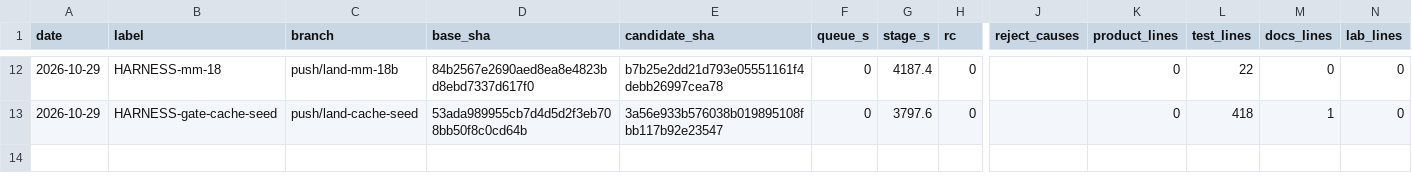
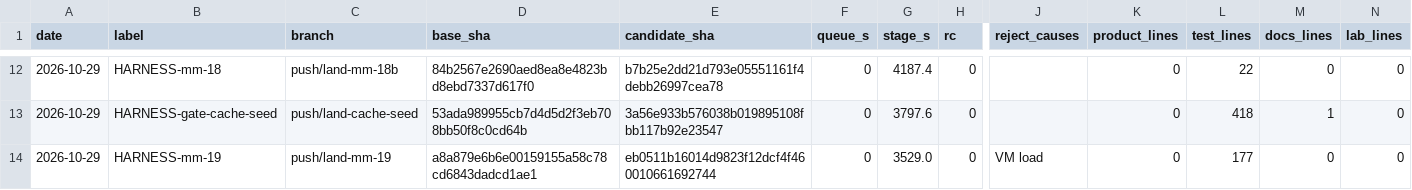
Before and after one commit to Westopoli/ouroboros-manifold, a CSV file: docs/northstar/plans/push/gate_runs.csv, drawn as a sheet; only a part is shown, gaps mark what is left out; rows hold the shown columns only; the diff names each change by its address in the sheet, - before the commit and + after, or states it on an @@ line.

```diff
--- a/docs/northstar/plans/push/gate_runs.csv
+++ b/docs/northstar/plans/push/gate_runs.csv
+row 14: 2026-10-29 | HARNESS-mm-19 | push/land-mm-19 | a8a879e6b6e00159155a58c78cd6843dadcd1ae1 | eb0511b16014d9823f12dcf4f460010661692744 | 0 | 3529.0 | 0 | VM load | 0 | 177 | 0 | 0
```
Also changed, not shown: 2 other files.
